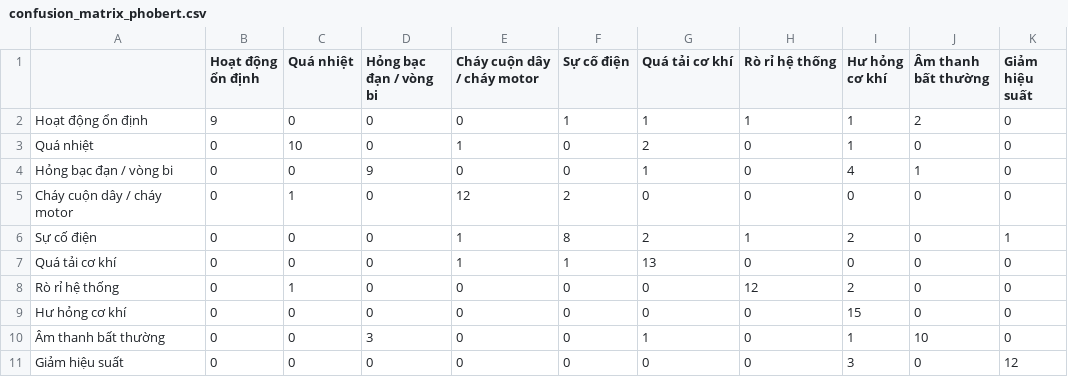
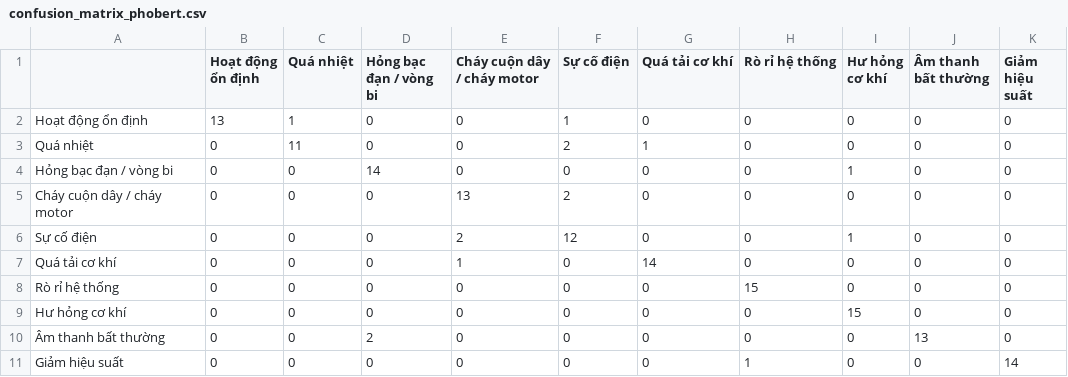
Before and after one commit to quynb5/NLP_Equipment_Fault_Analysis_System, a CSV file: backend/evaluation/results/confusion_matrix_phobert.csv, drawn as a sheet.

Commit message:
update finetuning phobert and benchmark

```diff
--- a/backend/evaluation/results/confusion_matrix_phobert.csv
+++ b/backend/evaluation/results/confusion_matrix_phobert.csv
@@ -1,11 +1,11 @@
 ,Hoạt động ổn định,Quá nhiệt,Hỏng bạc đạn / vòng bi,Cháy cuộn dây / cháy motor,Sự cố điện,Quá tải cơ khí,Rò rỉ hệ thống,Hư hỏng cơ khí,Âm thanh bất thường,Giảm hiệu suất
-Hoạt động ổn định,9,0,0,0,1,1,1,1,2,0
-Quá nhiệt,0,10,0,1,0,2,0,1,0,0
-Hỏng bạc đạn / vòng bi,0,0,9,0,0,1,0,4,1,0
-Cháy cuộn dây / cháy motor,0,1,0,12,2,0,0,0,0,0
-Sự cố điện,0,0,0,1,8,2,1,2,0,1
-Quá tải cơ khí,0,0,0,1,1,13,0,0,0,0
-Rò rỉ hệ thống,0,1,0,0,0,0,12,2,0,0
+Hoạt động ổn định,13,1,0,0,1,0,0,0,0,0
+Quá nhiệt,0,11,0,0,2,1,0,0,0,0
+Hỏng bạc đạn / vòng bi,0,0,14,0,0,0,0,1,0,0
+Cháy cuộn dây / cháy motor,0,0,0,13,2,0,0,0,0,0
+Sự cố điện,0,0,0,2,12,0,0,1,0,0
+Quá tải cơ khí,0,0,0,1,0,14,0,0,0,0
+Rò rỉ hệ thống,0,0,0,0,0,0,15,0,0,0
 Hư hỏng cơ khí,0,0,0,0,0,0,0,15,0,0
-Âm thanh bất thường,0,0,3,0,0,1,0,1,10,0
-Giảm hiệu suất,0,0,0,0,0,0,0,3,0,12
+Âm thanh bất thường,0,0,2,0,0,0,0,0,13,0
+Giảm hiệu suất,0,0,0,0,0,0,1,0,0,14
```
Also changed, not shown: 13 other files.
